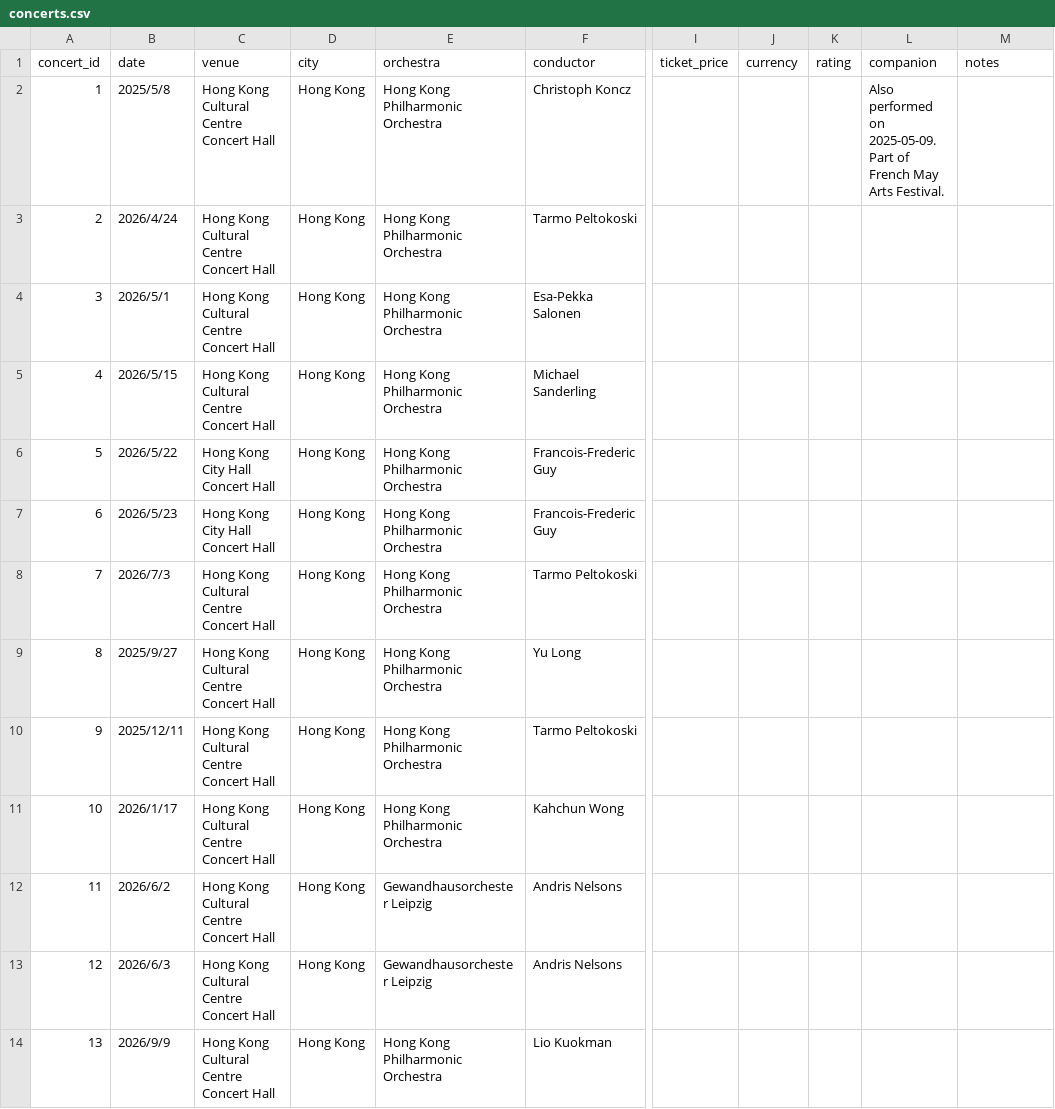
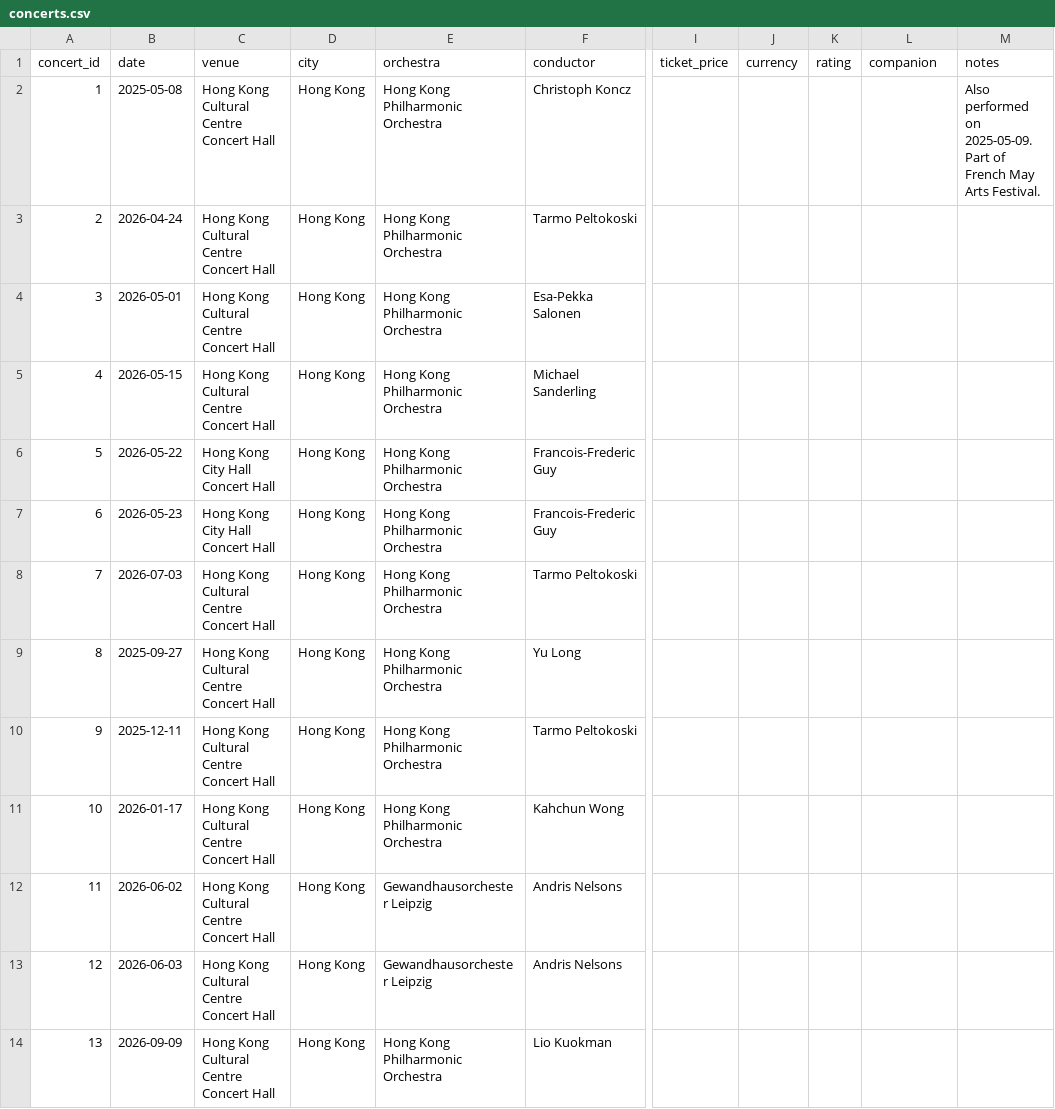
Before and after one commit to lyzy/concert-log, a CSV file: data/concerts.csv, drawn as a sheet; only a part is shown, gaps mark what is left out; the diff names each change by its address in the sheet, - before the commit and + after, or states it on an @@ line.

Commit message:
feat: add soloists column to programmes, fix BOM handling, add validator
- Add soloists column to programmes.csv (col 10, between conductor and performers)
- Populate soloists for all concertos and vocal works (15 of 36 pieces)
- Move ensemble/chorus info to performers column (A Sea Symphony)
- Fix double-BOM issue: parseCSV now strips literal \uFEFF escape sequence
- Fix programmes.csv: BOM, LF line endings, drop trailing empty column
- Fix concerts.csv: ISO dates, move misplaced note from companion to notes
- Add scripts/validate-data.js (checks BOM, UTF-8, LF, columns, dates, FKs)
- Add .gitattributes to normalize CSV line endings to LF
- Harden lib/parse.js: drop trailing empty header names, add normalizeDate()
- Update frontend table with Soloists column and search support
- Update README schema documentation

```diff
--- a/data/concerts.csv
+++ b/data/concerts.csv
-B2 (date): 2025/5/8
+B2 (date): 2025-05-08
-L2 (companion): Also performed on 2025-05-09. Part of French May Arts Festival.
+L2 (companion): (empty)
-M2 (notes): (empty)
+M2 (notes): Also performed on 2025-05-09. Part of French May Arts Festival.
-B3 (date): 2026/4/24
+B3 (date): 2026-04-24
-B4 (date): 2026/5/1
+B4 (date): 2026-05-01
-B5 (date): 2026/5/15
+B5 (date): 2026-05-15
-B6 (date): 2026/5/22
+B6 (date): 2026-05-22
-B7 (date): 2026/5/23
+B7 (date): 2026-05-23
-B8 (date): 2026/7/3
+B8 (date): 2026-07-03
-B9 (date): 2025/9/27
+B9 (date): 2025-09-27
-B10 (date): 2025/12/11
+B10 (date): 2025-12-11
-B11 (date): 2026/1/17
+B11 (date): 2026-01-17
-B12 (date): 2026/6/2
+B12 (date): 2026-06-02
-B13 (date): 2026/6/3
+B13 (date): 2026-06-03
-B14 (date): 2026/9/9
+B14 (date): 2026-09-09
```
Also changed, not shown: data/programmes.csv, 8 other files.
